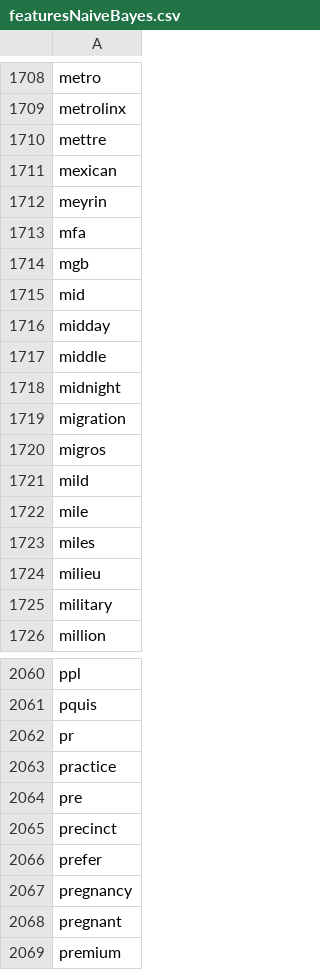
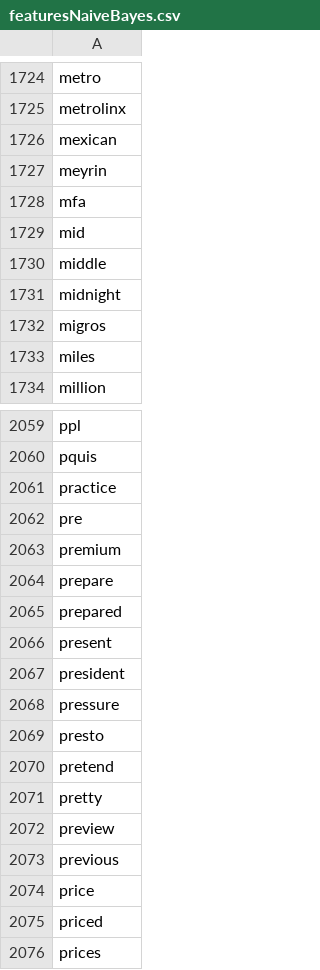
Before and after one commit to MiniMath0002/ECSE551, a CSV file: Assignment2/featuresNaiveBayes.csv, drawn as a sheet; only a part is shown, gaps mark what is left out; the shorter side is filled out with more unchanged rows; removed rows and columns are numbered as before the commit, all else as after; the diff covers the shown part only; the diff names each change by its address in the sheet, - before the commit and + after, or states it on an @@ line.

Commit message:
feat(SVM): Added a model feat(Visualizer): Create an excel with the extracted feature to better visualize them feat(highscore): SVM_2: 74.14

```diff
--- a/Assignment2/featuresNaiveBayes.csv
+++ b/Assignment2/featuresNaiveBayes.csv
-row 1710: mettre
-row 1714: mgb
-row 1716: midday
-row 1719: migration
-row 1721: mild
-row 1722: mile
-row 1724: milieu
-row 1725: military
-row 2062: pr
-row 2065: precinct
-row 2066: prefer
-row 2067: pregnancy
-row 2068: pregnant
```
Also changed, not shown: 72 added rows and 59 removed rows elsewhere in this file, 3 other files.
